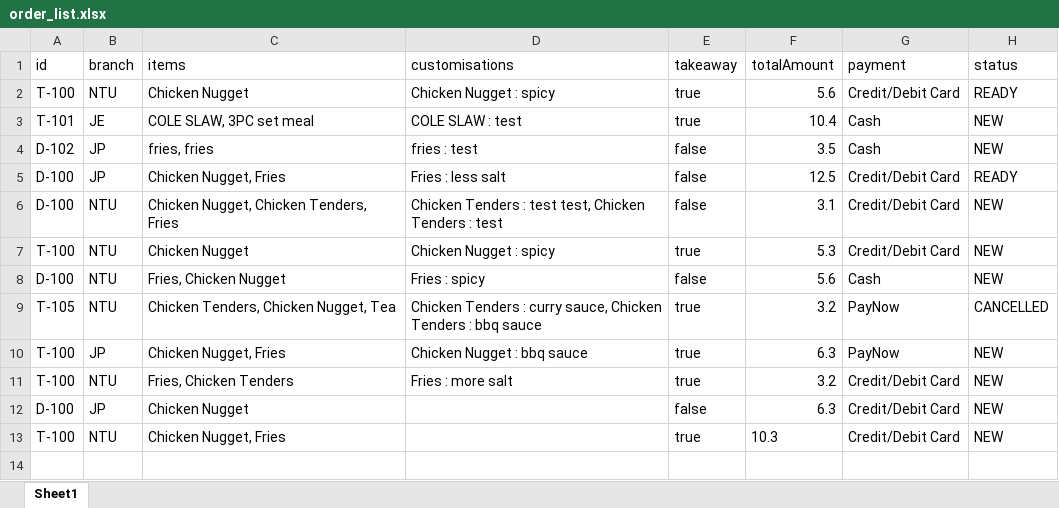
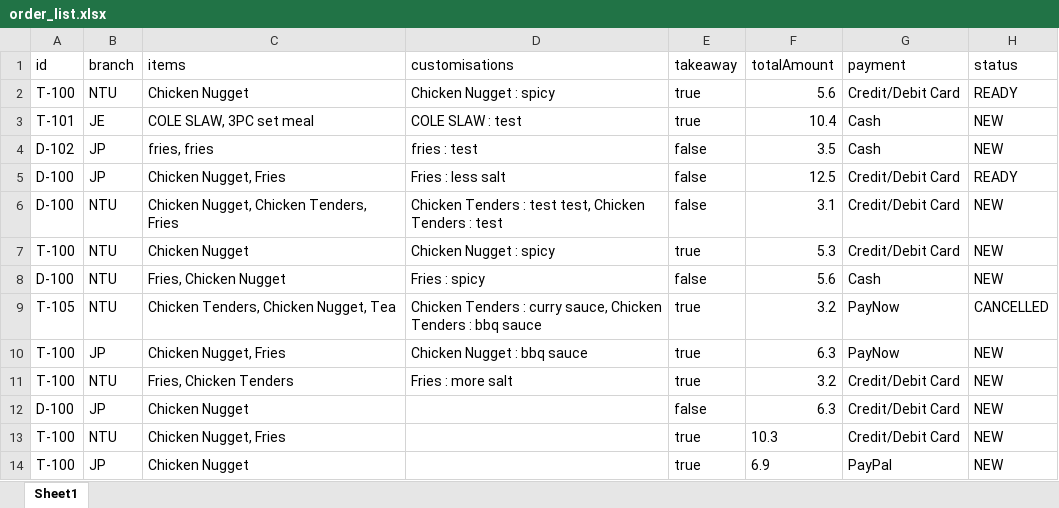
Before and after one commit to Racheltmz/SC2002_OOP_FOMS, an Excel workbook: FOMS/data/order_list.xlsx, sheet Sheet1, drawn as a sheet; values as stored, in another font and other column widths than the file's, no borders; the diff names each change by its address in the sheet, - before the commit and + after, or states it on an @@ line.

Commit message:
Payment extensibility with factory

```diff
--- a/FOMS/data/order_list.xlsx (sheet Sheet1)
+++ b/FOMS/data/order_list.xlsx (sheet Sheet1)
+row 14: T-100 | JP | Chicken Nugget |  | true | 6.9 | PayPal | NEW
```
Also changed, not shown: 19 other files.
